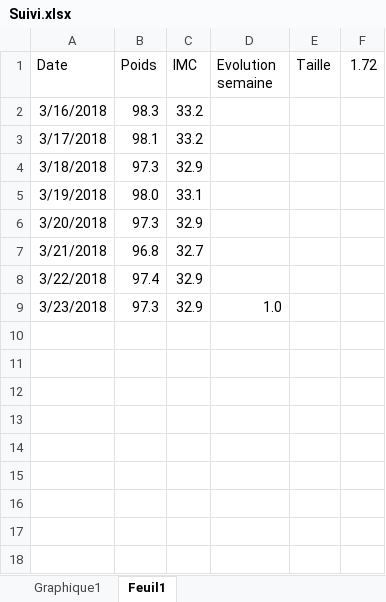
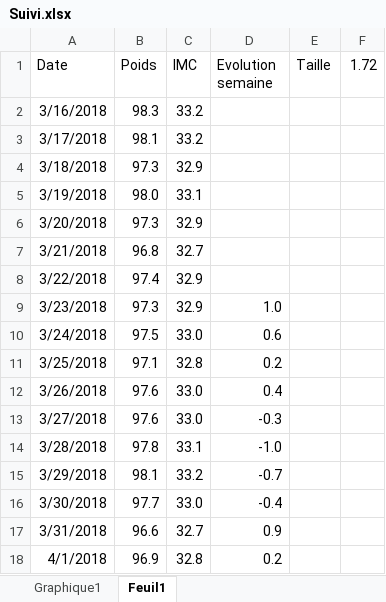
Before and after one commit to M-of-S255/contract, an Excel workbook: Suivi.xlsx, sheet Feuil1, drawn as a sheet; values as stored, in another font and other column widths than the file's, no borders; the diff names each change by its address in the sheet, - before the commit and + after, or states it on an @@ line.

Commit message:
Update

```diff
--- a/Suivi.xlsx (sheet Feuil1)
+++ b/Suivi.xlsx (sheet Feuil1)
+row 10: 3/24/2018 | 97.5 | 33.0 | 0.6
+row 11: 3/25/2018 | 97.1 | 32.8 | 0.2
+row 12: 3/26/2018 | 97.6 | 33.0 | 0.4
+row 13: 3/27/2018 | 97.6 | 33.0 | -0.3
+row 14: 3/28/2018 | 97.8 | 33.1 | -1.0
+row 15: 3/29/2018 | 98.1 | 33.2 | -0.7
+row 16: 3/30/2018 | 97.7 | 33.0 | -0.4
+row 17: 3/31/2018 | 96.6 | 32.7 | 0.9
+row 18: 4/1/2018 | 96.9 | 32.8 | 0.2
```
Also changed, not shown: charts or pictures.
